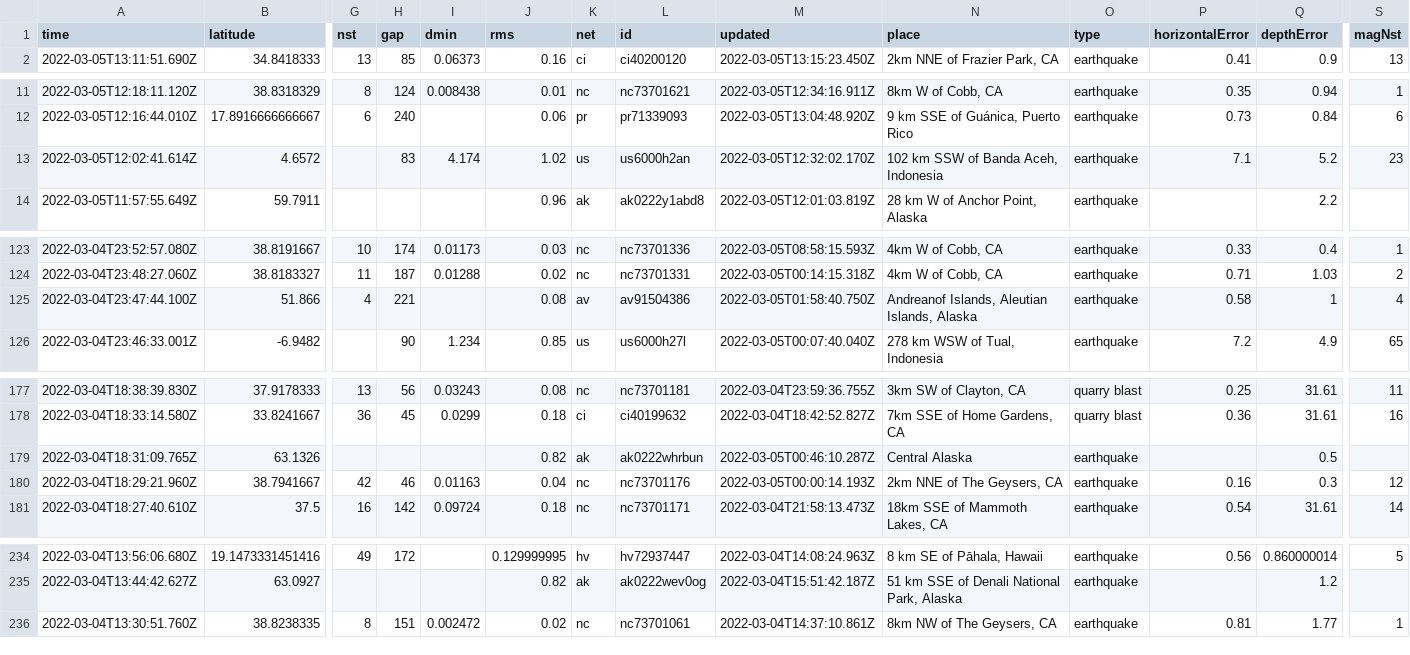
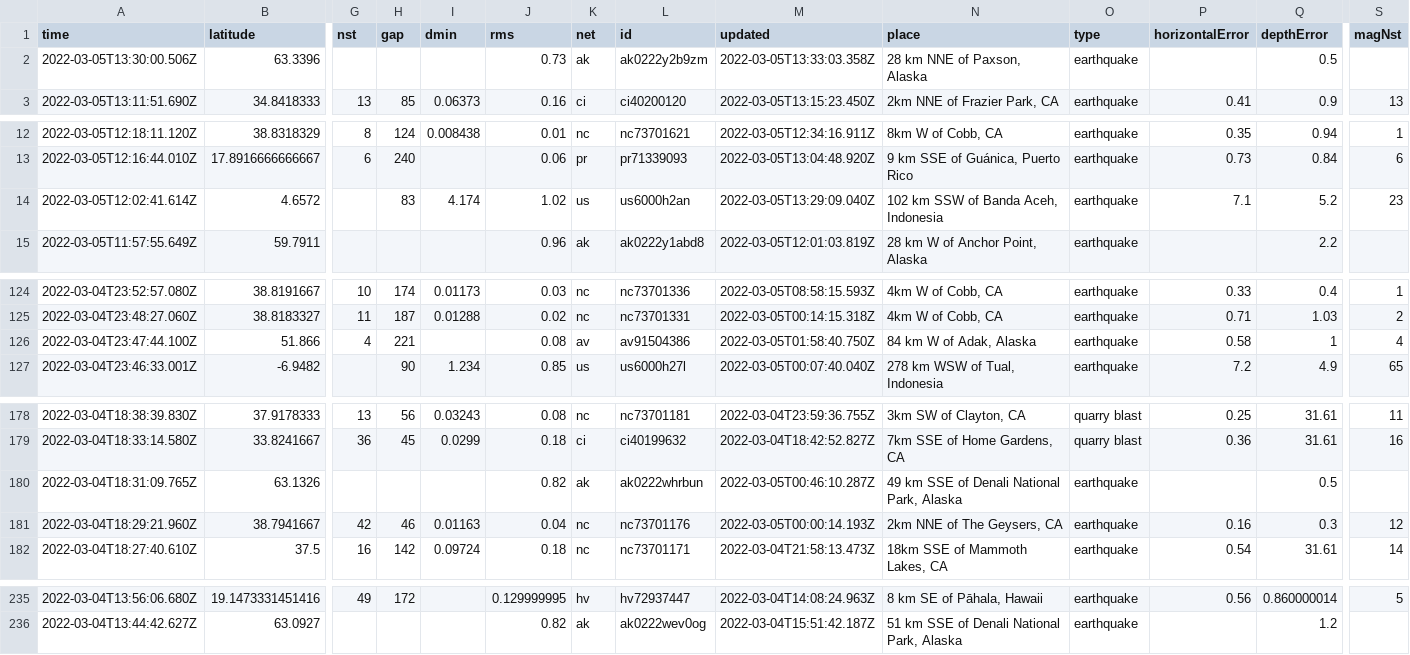
Before and after one commit to clayton-aldern/nicar-ghactions, a CSV file: usgs_current.csv, drawn as a sheet; only a part is shown, gaps mark what is left out; removed rows and columns are numbered as before the commit, all else as after; rows hold the shown columns only; the diff covers the shown part only; the diff names each change by its address in the sheet, - before the commit and + after, or states it on an @@ line.

```diff
--- a/usgs_current.csv
+++ b/usgs_current.csv
+row 2: 2022-03-05T13:30:00.506Z | 63.3396 |  |  |  | 0.73 | ak | ak0222y2b9zm | 2022-03-05T13:33:03.358Z | 28 km NNE of Paxson, Alaska | earthquake |  | 0.5
-M14 (updated): 2022-03-05T12:32:02.170Z
+M14 (updated): 2022-03-05T13:29:09.040Z
-N126 (place): Andreanof Islands, Aleutian Islands, Alaska
+N126 (place): 84 km W of Adak, Alaska
-N180 (place): Central Alaska
+N180 (place): 49 km SSE of Denali National Park, Alaska
-row 236: 2022-03-04T13:30:51.760Z | 38.8238335 | 8 | 151 | 0.002472 | 0.02 | nc | nc73701061 | 2022-03-04T14:37:10.861Z | 8km NW of The Geysers, CA | earthquake | 0.81 | 1.77 | 1
```
Also changed, not shown: 1 edited cell elsewhere in this file, usgs_main.csv.
